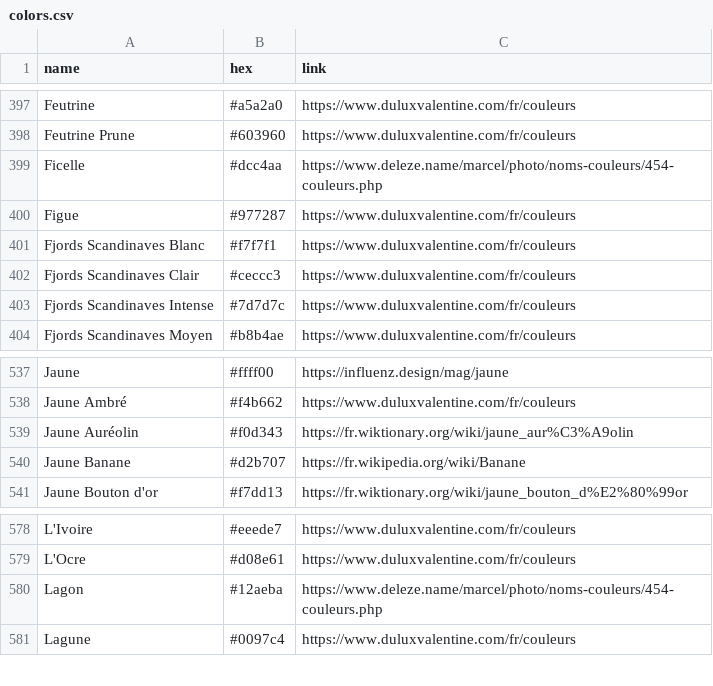
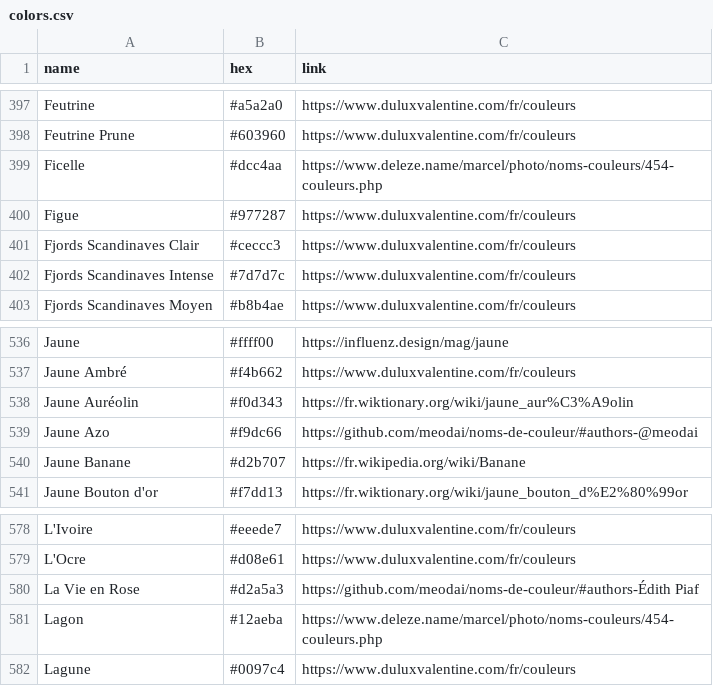
Before and after one commit to meodai/noms-de-couleur, a CSV file: colors.csv, drawn as a sheet; only a part is shown, gaps mark what is left out; removed rows and columns are numbered as before the commit, all else as after; the diff names each change by its address in the sheet, - before the commit and + after, or states it on an @@ line.

```diff
--- a/colors.csv
+++ b/colors.csv
-row 401: Fjords Scandinaves Blanc | #f7f7f1 | https://www.duluxvalentine.com/fr/couleurs
+row 539: Jaune Azo | #f9dc66 | https://github.com/meodai/noms-de-couleur/#authors-@meodai
+row 580: La Vie en Rose | #d2a5a3 | https://github.com/meodai/noms-de-couleur/#authors-Édith Piaf
```
Also changed, not shown: 6 other files.
